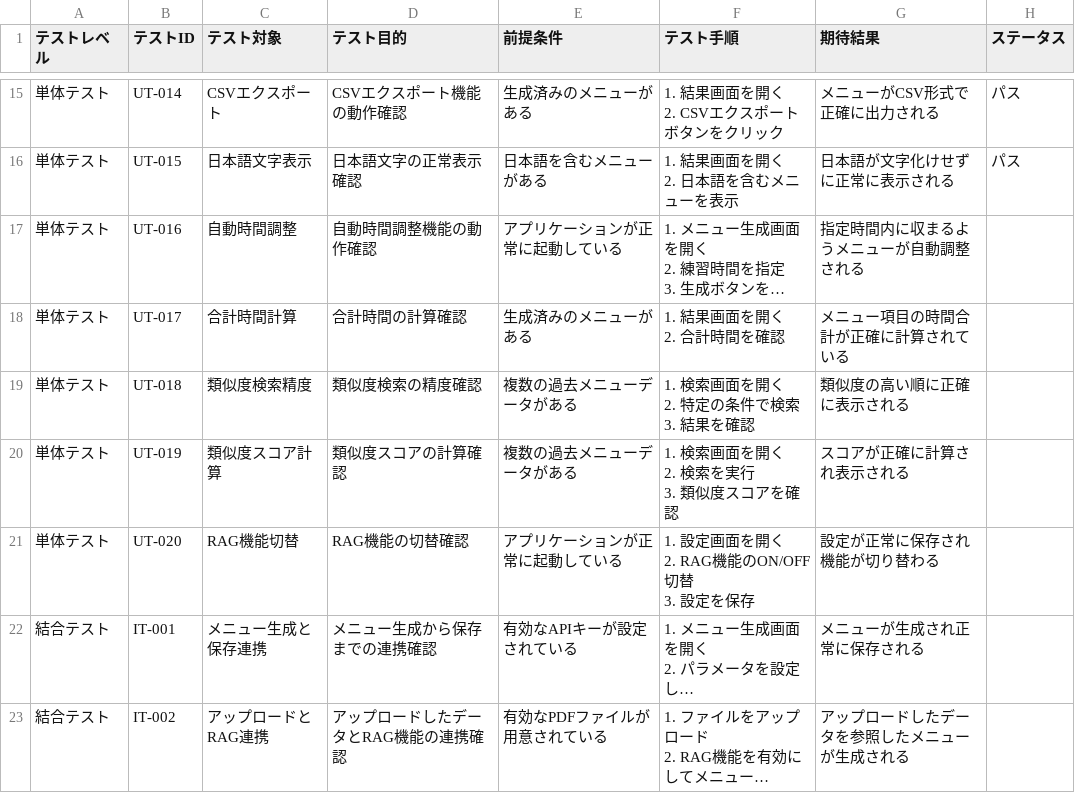
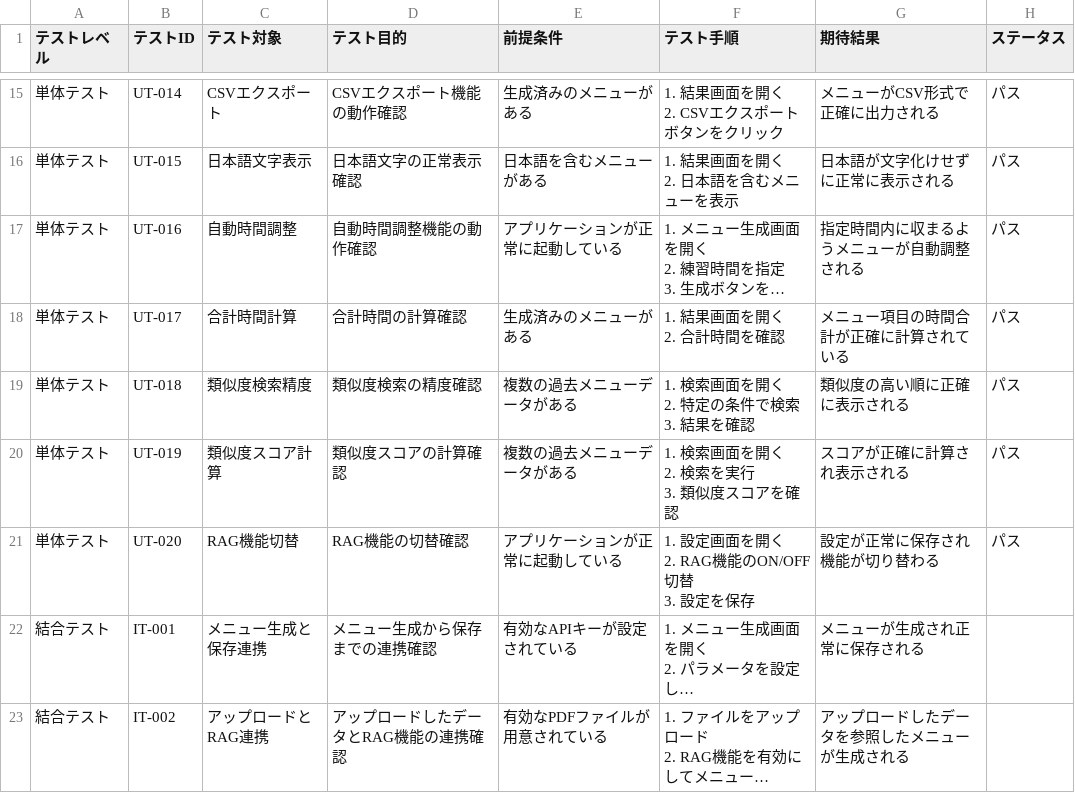
Before and after one commit to AtsunoriNagaya/swim_training_app, a CSV file: test_case.csv, drawn as a sheet; only a part is shown, gaps mark what is left out; long unchanged cells end in …; the diff names each change by its address in the sheet, - before the commit and + after, or states it on an @@ line.

Commit message:
finish unit test

```diff
--- a/test_case.csv
+++ b/test_case.csv
-H17:H21 (ステータス): (empty)
+H17:H21 (ステータス): パス
```
Also changed, not shown: 3 other files.
